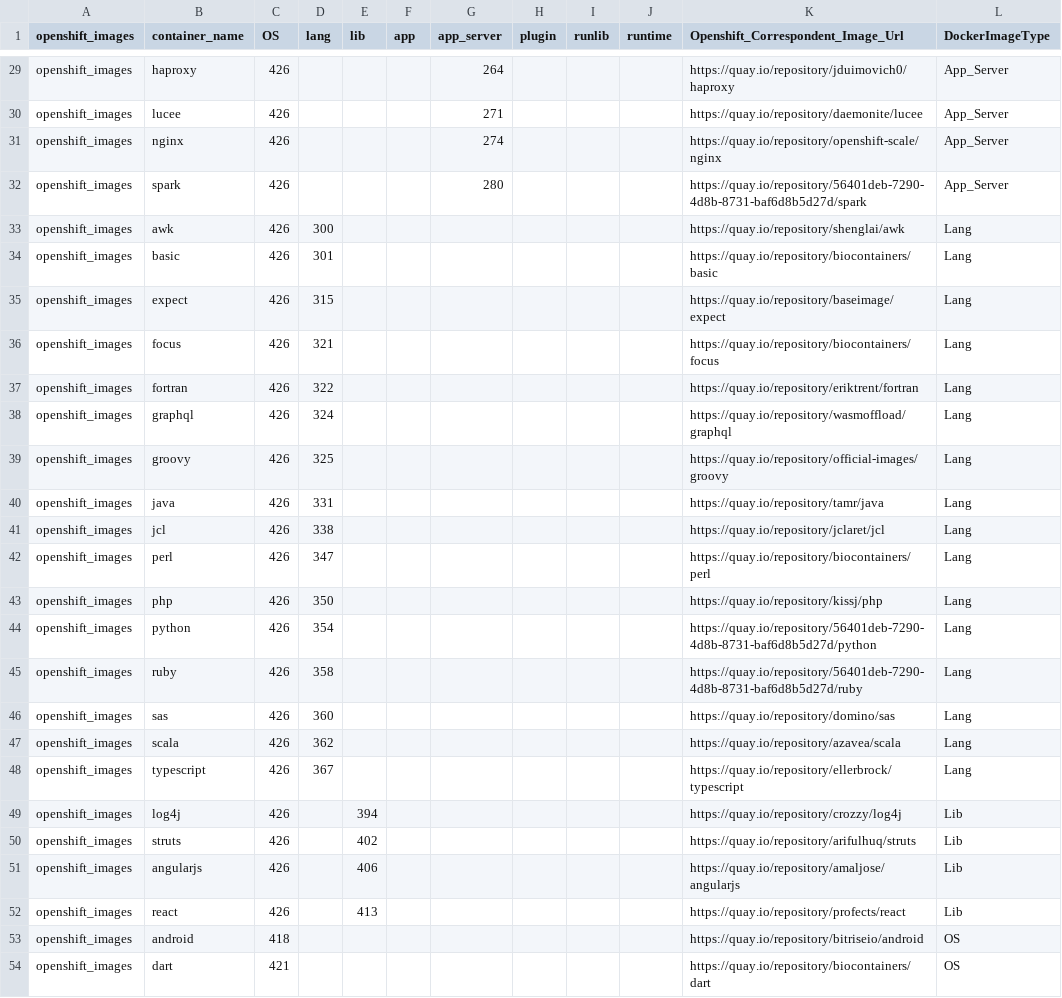
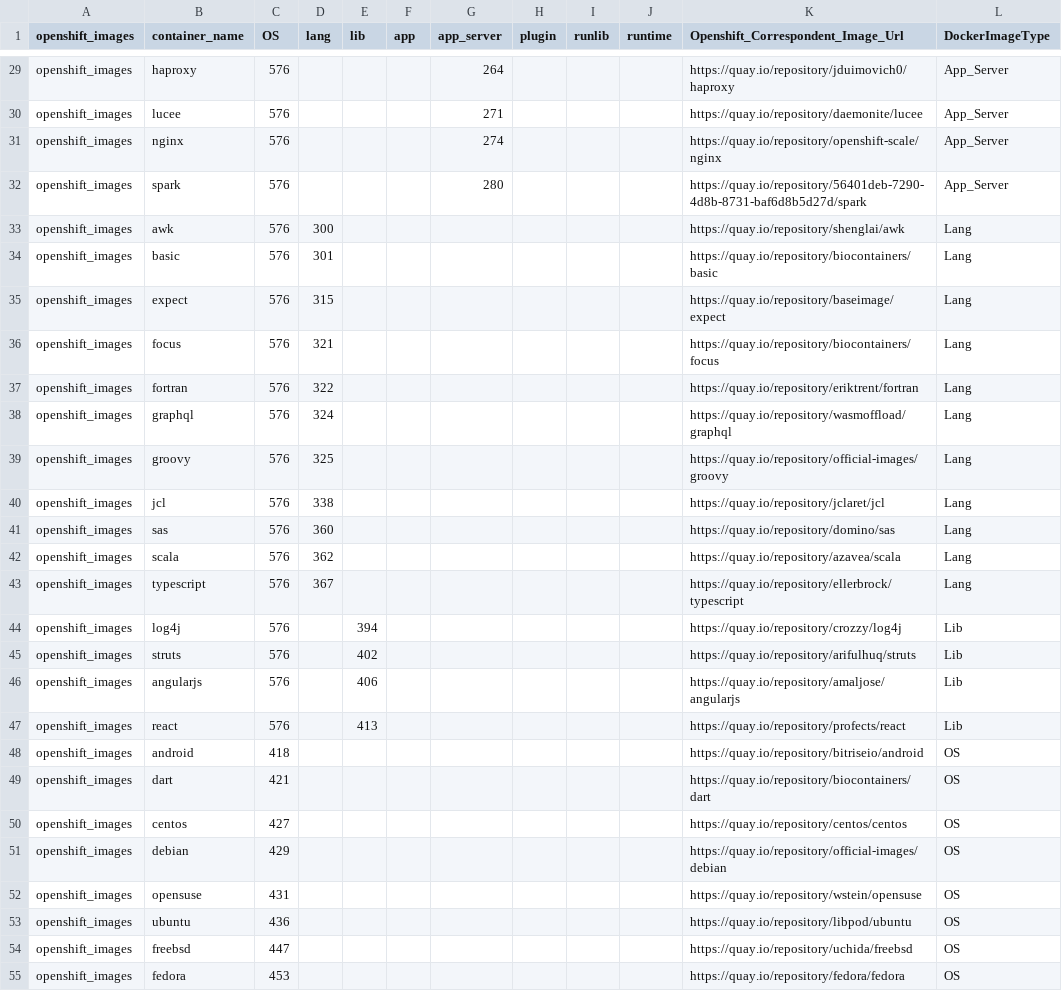
Before and after one commit to konveyor/tackle-container-advisor, a CSV file: kg_utils/image_search_kg/openshift_images.csv, drawn as a sheet; only a part is shown, gaps mark what is left out; the shorter side is filled out with more unchanged rows; removed rows and columns are numbered as before the commit, all else as after; the diff covers the shown part only; the diff names each change by its address in the sheet, - before the commit and + after, or states it on an @@ line.

```diff
--- a/kg_utils/image_search_kg/openshift_images.csv
+++ b/kg_utils/image_search_kg/openshift_images.csv
-C29:C39 (OS): 426
+C29:C39 (OS): 576
-row 40: openshift_images | java | 426 | 331 |  |  |  |  |  |  | https://quay.io/repository/tamr/java | Lang
-C40 (OS): 426
+C40 (OS): 576
-row 42: openshift_images | perl | 426 | 347 |  |  |  |  |  |  | https://quay.io/repository/biocontainers/perl | Lang
-row 43: openshift_images | php | 426 | 350 |  |  |  |  |  |  | https://quay.io/repository/kissj/php | Lang
-row 44: openshift_images | python | 426 | 354 |  |  |  |  |  |  | https://quay.io/repository/56401deb-7290-4d8b-8731-baf6d8b5d27d/python | Lang
-row 45: openshift_images | ruby | 426 | 358 |  |  |  |  |  |  | https://quay.io/repository/56401deb-7290-4d8b-8731-baf6d8b5d27d/ruby | Lang
-C41:C47 (OS): 426
+C41:C47 (OS): 576
```
Also changed, not shown: 3 removed rows and 68 edited cells elsewhere in this file, kg_utils/image_search_kg/docker_images.csv, kg_utils/input.csv, 10 other files.
